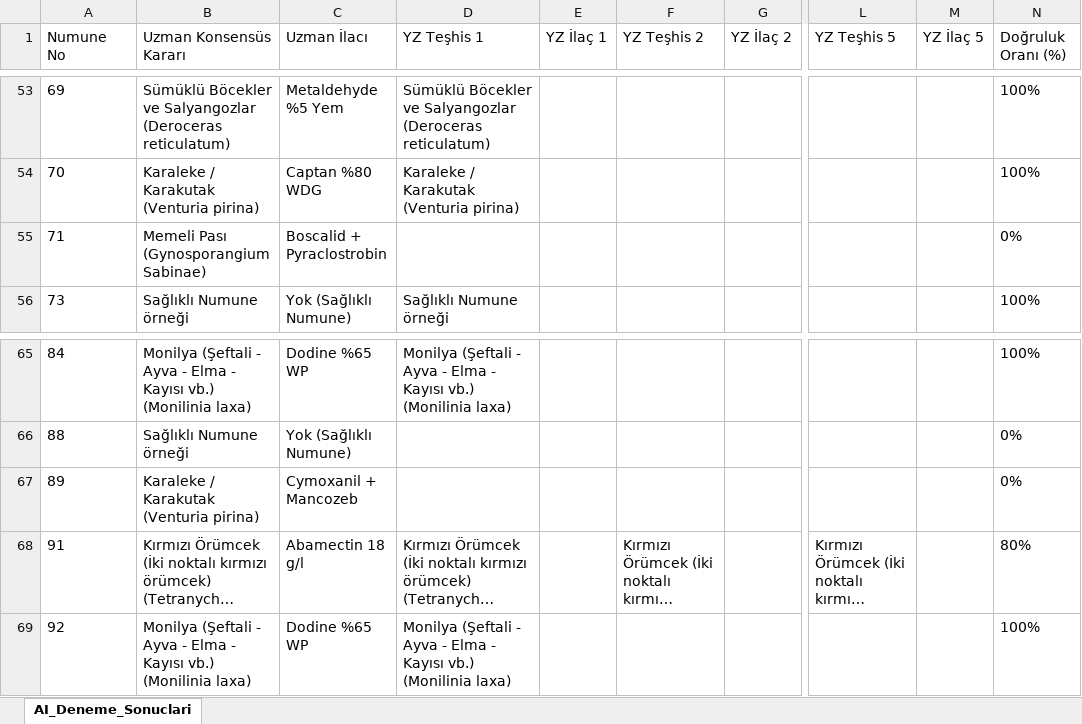
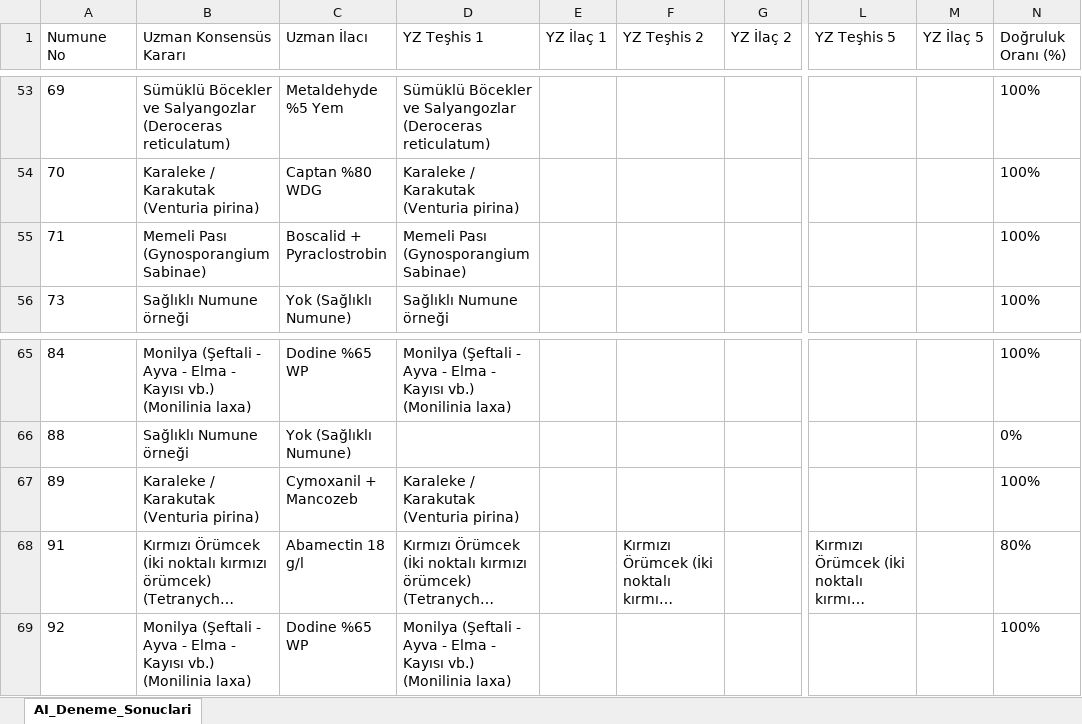
Before and after one commit to sefkaysoft/agromapai, an Excel workbook: AI_Offline_Deneme_Sonuclari.xlsx, sheet AI_Deneme_Sonuclari, drawn as a sheet; only a part is shown, gaps mark what is left out; long unchanged cells end in …; values as stored, in another font and other column widths than the file's, no borders; the diff names each change by its address in the sheet, - before the commit and + after, or states it on an @@ line.

Commit message:
AgroMap AI: Son Offline YZ deneme sonuçları manuel olarak kaydedildi

```diff
--- a/AI_Offline_Deneme_Sonuclari.xlsx (sheet AI_Deneme_Sonuclari)
+++ b/AI_Offline_Deneme_Sonuclari.xlsx (sheet AI_Deneme_Sonuclari)
-D55 (YZ Teşhis 1): (empty)
+D55 (YZ Teşhis 1): Memeli Pası (Gynosporangium Sabinae)
-N55 (Doğruluk Oranı (%)): 0%
+N55 (Doğruluk Oranı (%)): 100%
-D67 (YZ Teşhis 1): (empty)
+D67 (YZ Teşhis 1): Karaleke / Karakutak (Venturia pirina)
-N67 (Doğruluk Oranı (%)): 0%
+N67 (Doğruluk Oranı (%)): 100%
```
